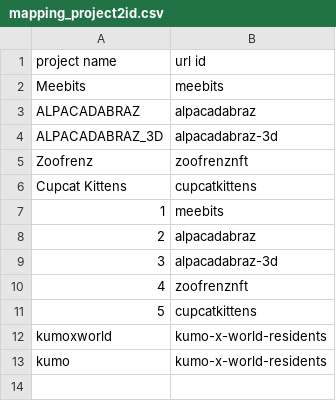
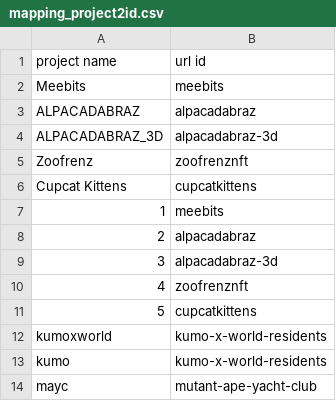
Before and after one commit to chungboo1008/NFT_FloorPrice_Robot, a CSV file: mapping_project2id.csv, drawn as a sheet; the diff names each change by its address in the sheet, - before the commit and + after, or states it on an @@ line.

Commit message:
update MAYC into CSV

```diff
--- a/mapping_project2id.csv
+++ b/mapping_project2id.csv
+row 14: mayc | mutant-ape-yacht-club
```
